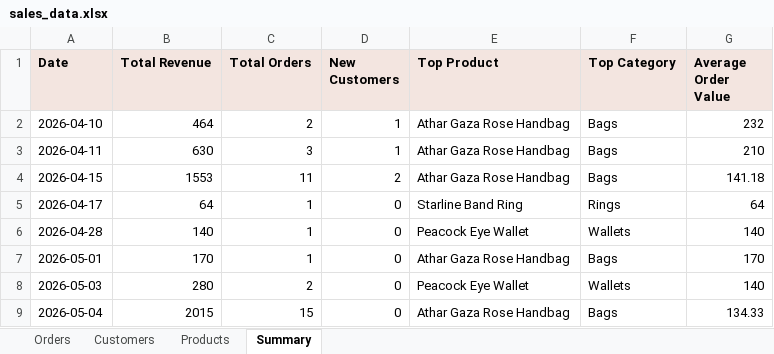
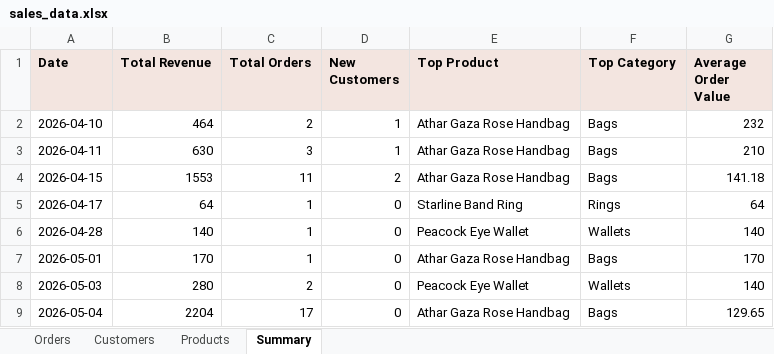
Before and after one commit to AbdAL-hadi/Athar, an Excel workbook: exports/sales_data.xlsx, sheet Summary, drawn as a sheet; values as stored, in another font and other column widths than the file's, no borders; the diff names each change by its address in the sheet, - before the commit and + after, or states it on an @@ line.

```diff
--- a/exports/sales_data.xlsx (sheet Summary)
+++ b/exports/sales_data.xlsx (sheet Summary)
-B9 (Total Revenue): 2015
+B9 (Total Revenue): 2204
-C9 (Total Orders): 15
+C9 (Total Orders): 17
-G9 (Average Order Value): 134.33
+G9 (Average Order Value): 129.65
```
Also changed, not shown: sheet Orders, sheet Products, sheet Customers, 3 other files.
